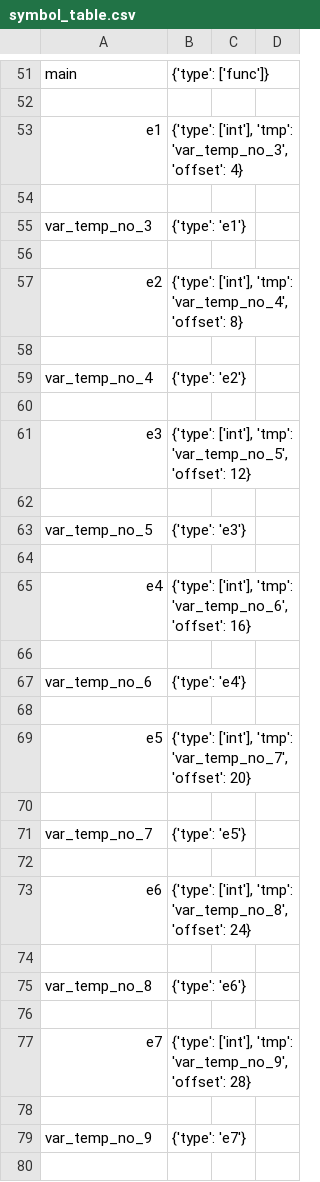
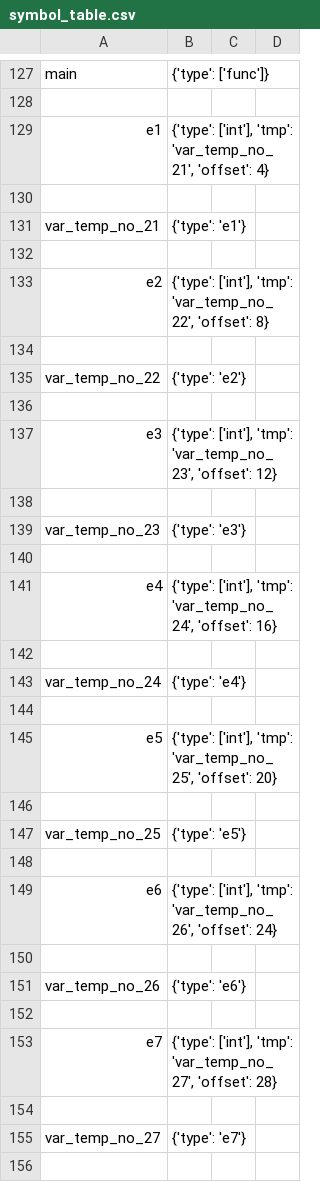
Before and after one commit to nibir8-source/Group_5_CS335_Project, a CSV file: src/symbol_table.csv, drawn as a sheet; only a part is shown, gaps mark what is left out; the diff covers the shown part only.

Commit message:
Offset_corrected

```diff
--- a/src/symbol_table.csv
+++ b/src/symbol_table.csv
@@ -52,29 +128,29 @@ main,{'type': ['func']}
 
-e1,"{'type': ['int'], 'tmp': 'var_temp_no_3', 'offset': 4}"
+e1,"{'type': ['int'], 'tmp': 'var_temp_no_21', 'offset': 4}"
 
-var_temp_no_3,{'type': 'e1'}
+var_temp_no_21,{'type': 'e1'}
 
-e2,"{'type': ['int'], 'tmp': 'var_temp_no_4', 'offset': 8}"
+e2,"{'type': ['int'], 'tmp': 'var_temp_no_22', 'offset': 8}"
 
-var_temp_no_4,{'type': 'e2'}
+var_temp_no_22,{'type': 'e2'}
 
-e3,"{'type': ['int'], 'tmp': 'var_temp_no_5', 'offset': 12}"
+e3,"{'type': ['int'], 'tmp': 'var_temp_no_23', 'offset': 12}"
 
-var_temp_no_5,{'type': 'e3'}
+var_temp_no_23,{'type': 'e3'}
 
-e4,"{'type': ['int'], 'tmp': 'var_temp_no_6', 'offset': 16}"
+e4,"{'type': ['int'], 'tmp': 'var_temp_no_24', 'offset': 16}"
 
-var_temp_no_6,{'type': 'e4'}
+var_temp_no_24,{'type': 'e4'}
 
-e5,"{'type': ['int'], 'tmp': 'var_temp_no_7', 'offset': 20}"
+e5,"{'type': ['int'], 'tmp': 'var_temp_no_25', 'offset': 20}"
 
-var_temp_no_7,{'type': 'e5'}
+var_temp_no_25,{'type': 'e5'}
 
-e6,"{'type': ['int'], 'tmp': 'var_temp_no_8', 'offset': 24}"
+e6,"{'type': ['int'], 'tmp': 'var_temp_no_26', 'offset': 24}"
 
-var_temp_no_8,{'type': 'e6'}
+var_temp_no_26,{'type': 'e6'}
 
-e7,"{'type': ['int'], 'tmp': 'var_temp_no_9', 'offset': 28}"
+e7,"{'type': ['int'], 'tmp': 'var_temp_no_27', 'offset': 28}"
 
-var_temp_no_9,{'type': 'e7'}
+var_temp_no_27,{'type': 'e7'}
 
```
Also changed, not shown: 76 added rows and 3 edited cells elsewhere in this file, 6 other files.
